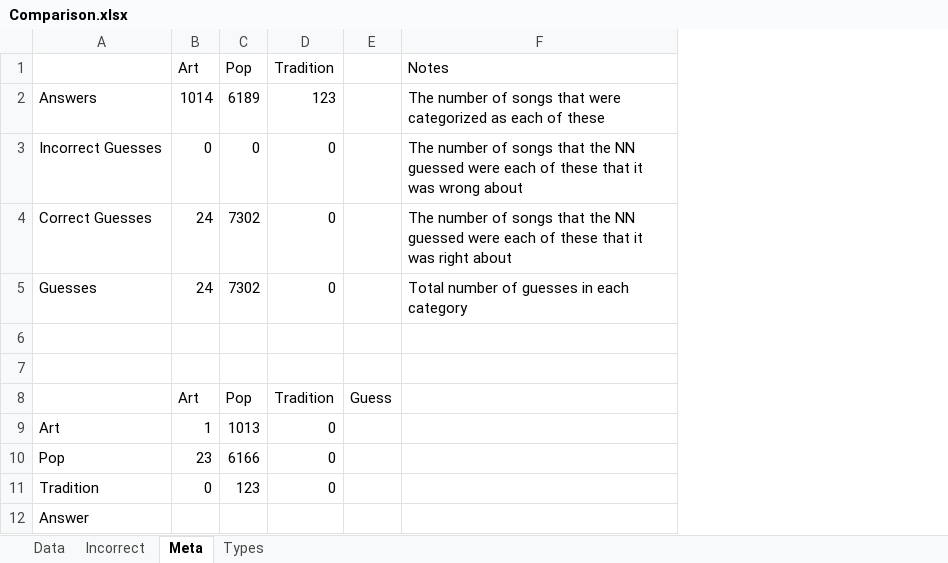
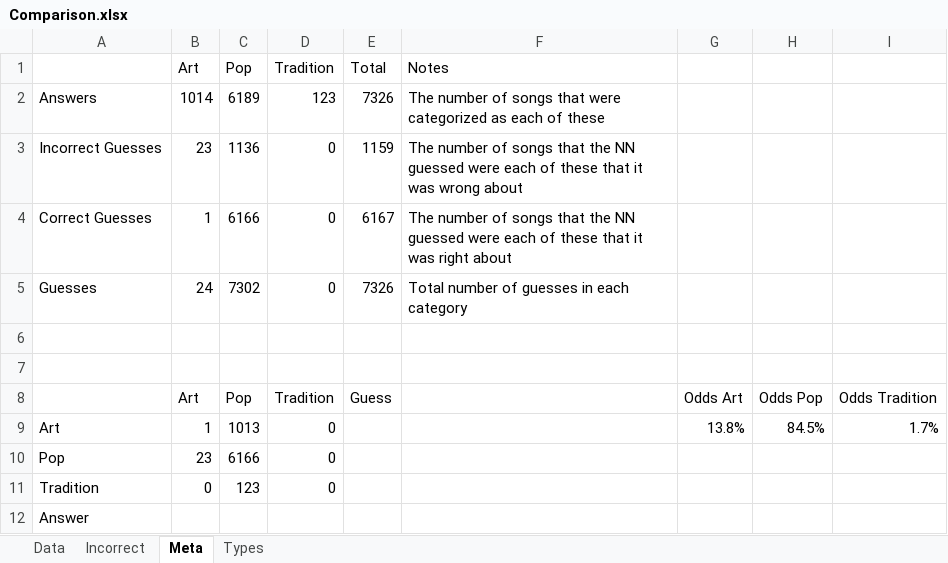
Before and after one commit to grey280/nAud, an Excel workbook: logs/2016-06-28/Comparison.xlsx, sheet Meta, drawn as a sheet; values as stored, in another font and other column widths than the file's, no borders; conditional formats not drawn; the diff names each change by its address in the sheet, - before the commit and + after, or states it on an @@ line.

```diff
--- a/logs/2016-06-28/Comparison.xlsx (sheet Meta)
+++ b/logs/2016-06-28/Comparison.xlsx (sheet Meta)
+column G, rows 8-9: Odds Art | 13.8%
+column H, rows 8-9: Odds Pop | 84.5%
+column I, rows 8-9: Odds Tradition | 1.7%
-E1: (empty)
+E1: Total
-E2 (Total): (empty)
+E2 (Total): 7326
-B3 (Art): 0
+B3 (Art): 23
-C3 (Pop): 0
+C3 (Pop): 1136
-E3 (Total): (empty)
+E3 (Total): 1159
-B4 (Art): 24
+B4 (Art): 1
-C4 (Pop): 7302
+C4 (Pop): 6166
-E4 (Total): (empty)
+E4 (Total): 6167
-E5 (Total): (empty)
+E5 (Total): 7326
```
Also changed, not shown: sheet Incorrect, sheet Data.
